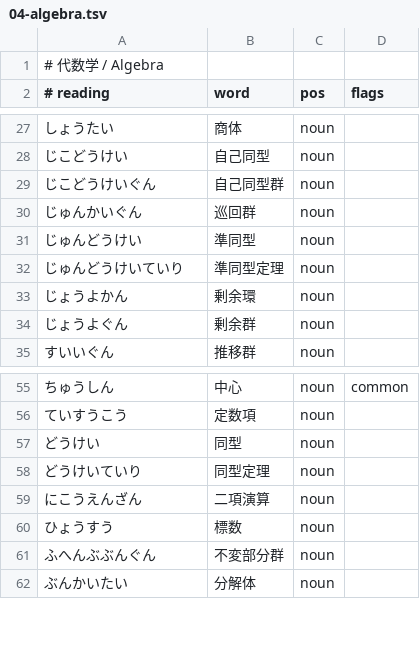
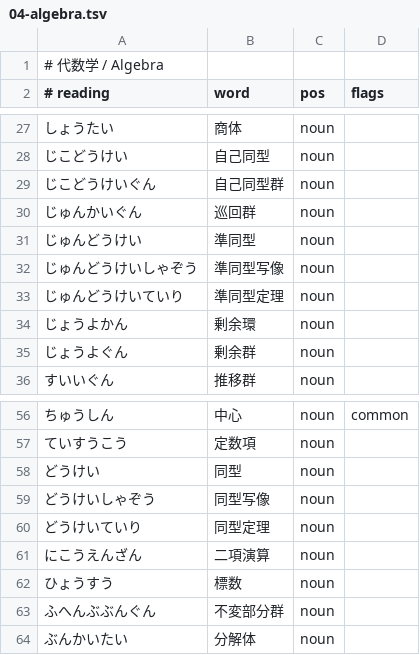
Before and after one commit to ys-math/math-dict, a TSV file: terms/04-algebra.tsv, drawn as a sheet; only a part is shown, gaps mark what is left out; the diff names each change by its address in the sheet, - before the commit and + after, or states it on an @@ line.

```diff
--- a/terms/04-algebra.tsv
+++ b/terms/04-algebra.tsv
+row 32: じゅんどうけいしゃぞう | 準同型写像 | noun
+row 59: どうけいしゃぞう | 同型写像 | noun
```
Also changed, not shown: 7 other files.
